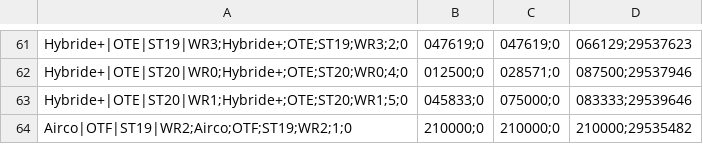
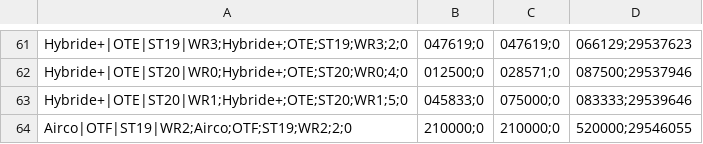
Before and after one commit to Jovanand/SHE-Learning-Uploads, a CSV file: haed_snapshot.csv, drawn as a sheet; only a part is shown, gaps mark what is left out.

Commit message:
CSV snapshot @ 2026-03-06T14:40:52.417Z

```diff
--- a/haed_snapshot.csv
+++ b/haed_snapshot.csv
@@ -63,2 +63,2 @@ Hybride+|OTE|ST20|WR0;Hybride+;OTE;ST20;WR0;4;0,012500;0,028571;0,087500;2953794
 Hybride+|OTE|ST20|WR1;Hybride+;OTE;ST20;WR1;5;0,045833;0,075000;0,083333;29539646
-Airco|OTF|ST19|WR2;Airco;OTF;ST19;WR2;1;0,210000;0,210000;0,210000;29535482
+Airco|OTF|ST19|WR2;Airco;OTF;ST19;WR2;2;0,210000;0,210000;0,520000;29546055
```
